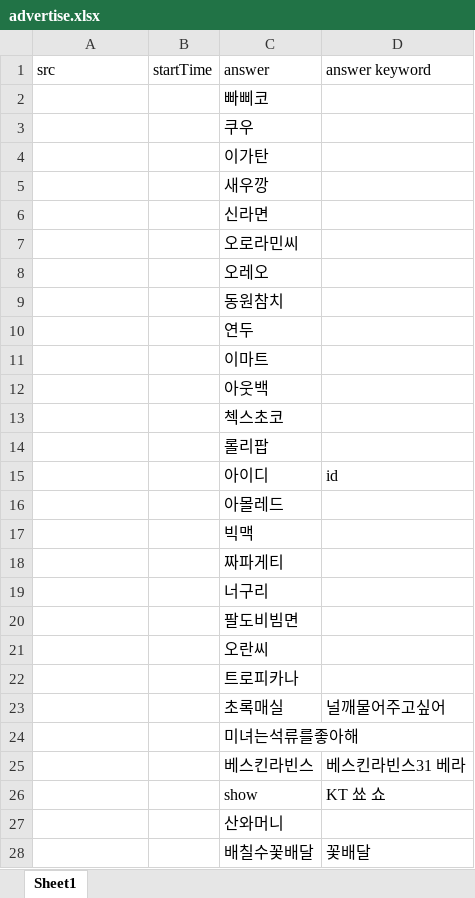
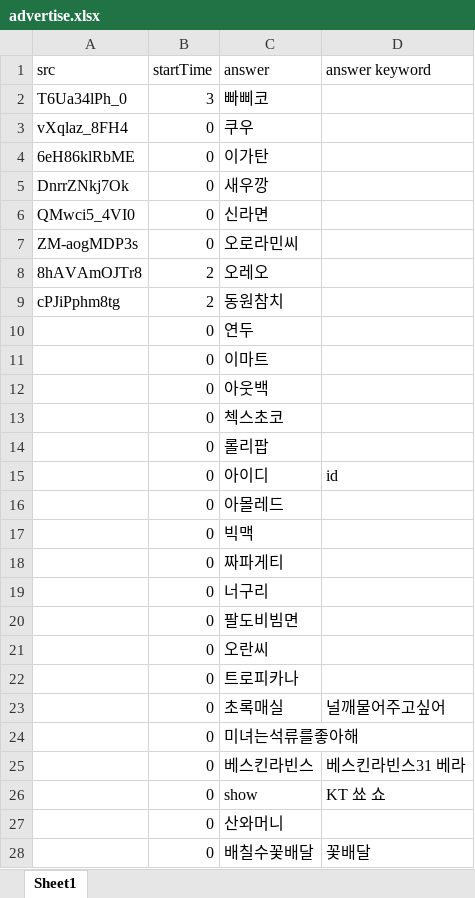
Before and after one commit to YMGYM/speedQuizRails, an Excel workbook: Questions/advertise.xlsx, sheet Sheet1, drawn as a sheet; only a part is shown; values as stored, in another font and other column widths than the file's, no borders; the diff covers the shown part only; the diff names each change by its address in the sheet, - before the commit and + after, or states it on an @@ line.

```diff
--- a/Questions/advertise.xlsx (sheet Sheet1)
+++ b/Questions/advertise.xlsx (sheet Sheet1)
-A2 (src): (empty)
+A2 (src): T6Ua34lPh_0
-B2 (startTime): (empty)
+B2 (startTime): 3
-A3 (src): (empty)
+A3 (src): vXqlaz_8FH4
-B3:B7 (startTime): (empty)
+B3:B7 (startTime): 0
-A4 (src): (empty)
+A4 (src): 6eH86klRbME
-A5 (src): (empty)
+A5 (src): DnrrZNkj7Ok
-A6 (src): (empty)
+A6 (src): QMwci5_4VI0
-A7 (src): (empty)
+A7 (src): ZM-aogMDP3s
-A8 (src): (empty)
+A8 (src): 8hAVAmOJTr8
-B8:B9 (startTime): (empty)
+B8:B9 (startTime): 2
-A9 (src): (empty)
+A9 (src): cPJiPphm8tg
-B10:B28 (startTime): (empty)
+B10:B28 (startTime): 0
```
Also changed, not shown: 2 added rows and 4 edited cells elsewhere in this sheet, Questions/games.xlsx, 4 other files.
